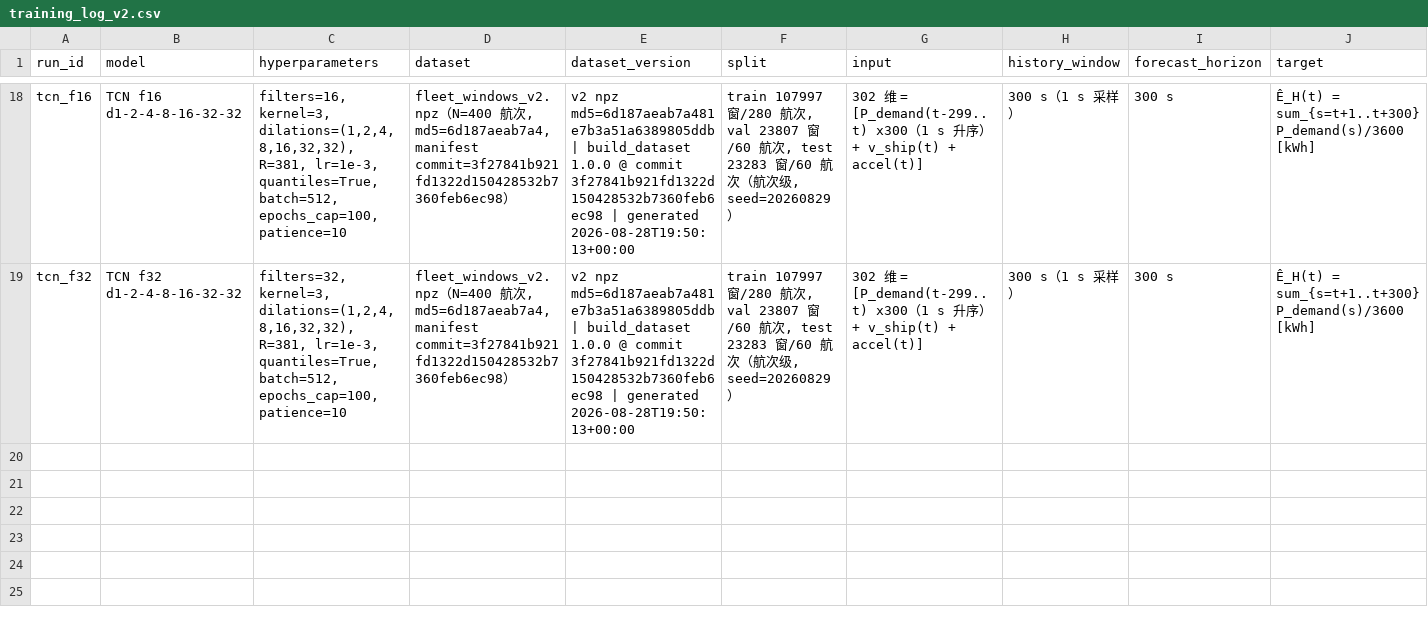
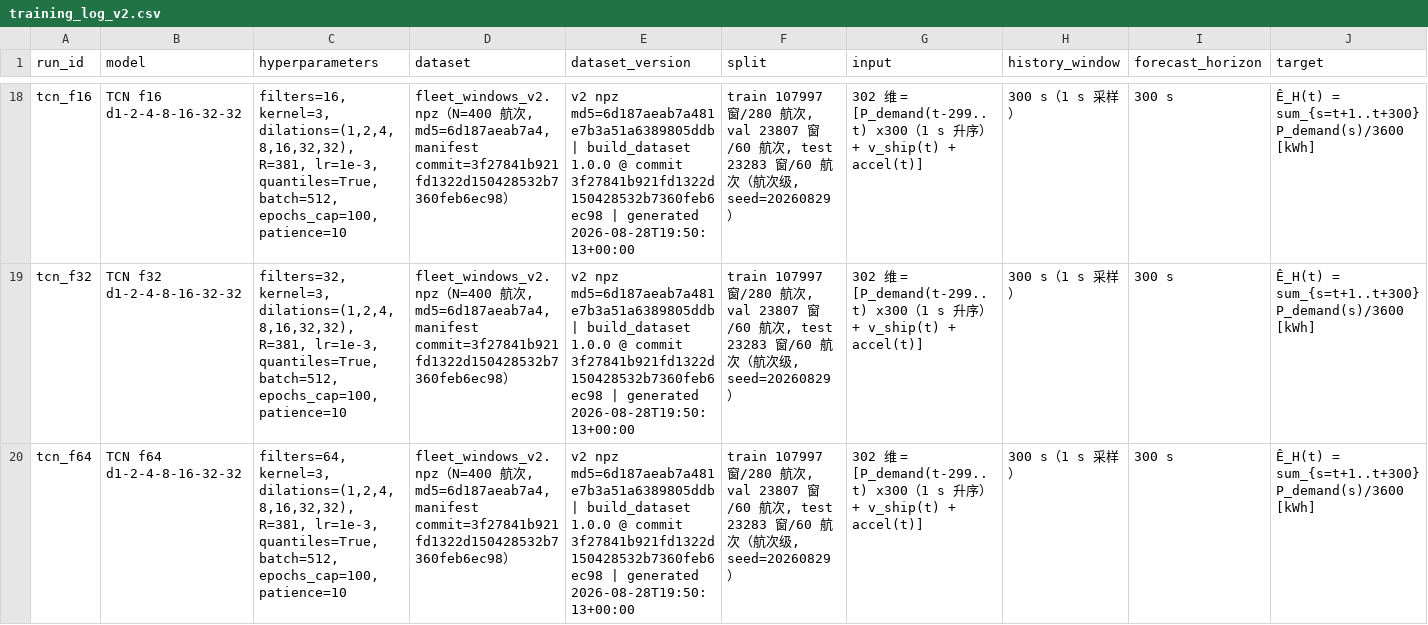
Before and after one commit to realOliverSama/hybrid-ship-ems, a CSV file: model/simulink_modelD_(EMS_NN_AECMS)/results/ecms_phase25/training_log_v2.csv, drawn as a sheet; only a part is shown, gaps mark what is left out; rows hold the shown columns only; the diff names each change by its address in the sheet, - before the commit and + after, or states it on an @@ line.

Commit message:
feat(phase25): T-305 4090D 重训 tcn_f64（事故恢复，产物即产即推）

```diff
--- a/model/simulink_modelD_(EMS_NN_AECMS)/results/ecms_phase25/training_log_v2.csv
+++ b/model/simulink_modelD_(EMS_NN_AECMS)/results/ecms_phase25/training_log_v2.csv
+row 20: tcn_f64 | TCN f64 d1-2-4-8-16-32-32 | filters=64, kernel=3, dilations=(1,2,4,8,16,32,32), R=381, lr=1e-3, quantiles=True, batch=512, epochs_cap=100, patience=10 | fleet_windows_v2.npz（N=400 航次, md5=6d187aeab7a4, manifest commit=3f27841b921fd1322d150428532b7360feb6ec98） | v2 npz md5=6d187aeab7a481e7b3a51a6389805ddb | build_dataset 1.0.0 @ commit 3f27841b921fd1322d150428532b7360feb6ec98 | generated 2026-08-28T19:50:13+00:00 | train 107997 窗/280 航次, val 23807 窗/60 航次, test 23283 窗/60 航次（航次级, seed=20260829） | 302 维 = [P_demand(t-299..t) x300（1 s 升序）+ v_ship(t) + accel(t)] | 300 s（1 s 采样） | 300 s | Ê_H(t) = sum_{s=t+1..t+300} P_demand(s)/3600 [kWh]
```
Also changed, not shown: 2 other files.
